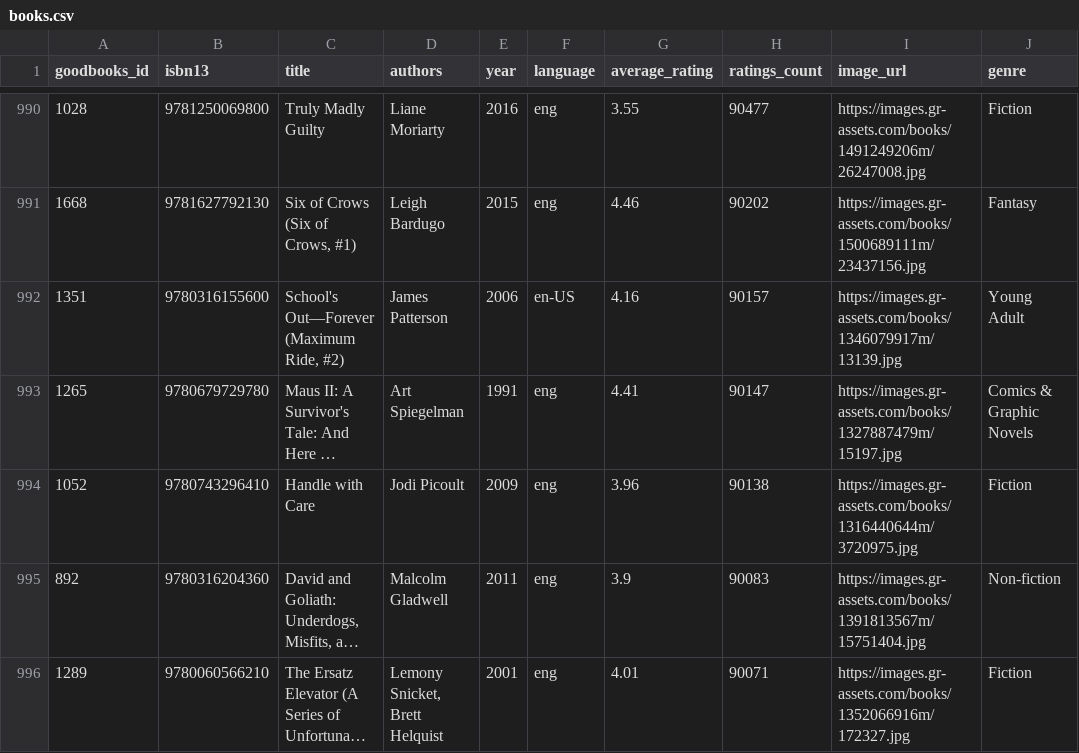
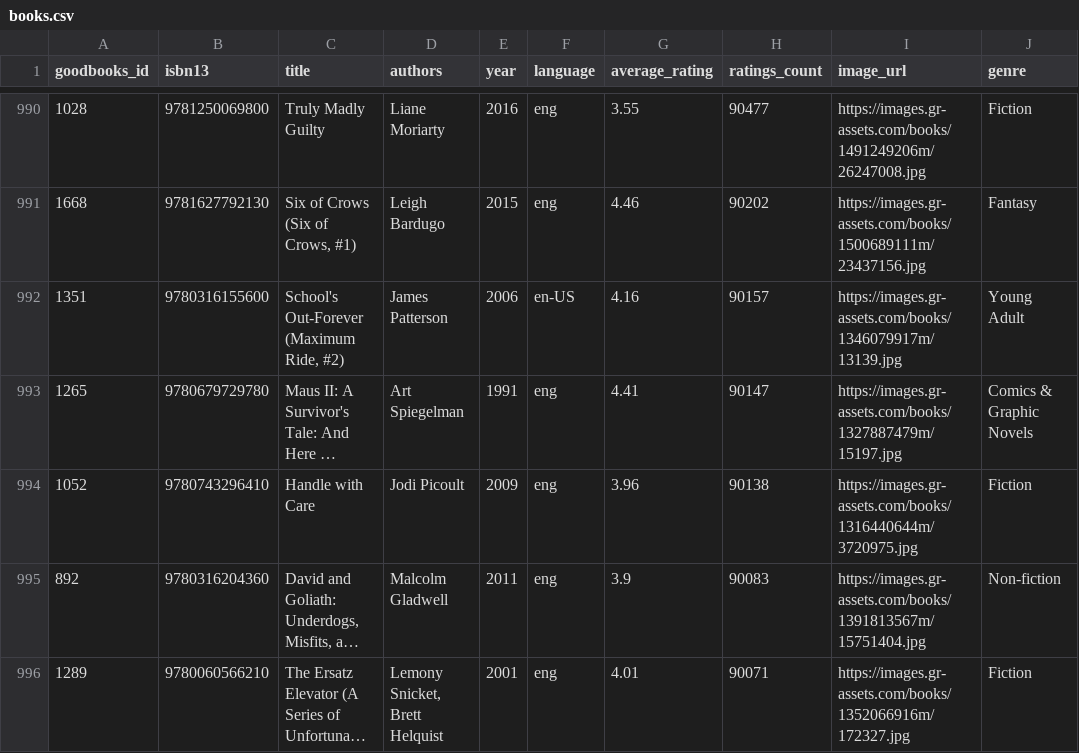
Before and after one commit to khoidev2001/university-library-system, a CSV file: backend/prisma/seed/data/books.csv, drawn as a sheet; only a part is shown, gaps mark what is left out; long unchanged cells end in …; the diff names each change by its address in the sheet, - before the commit and + after, or states it on an @@ line.

```diff
--- a/backend/prisma/seed/data/books.csv
+++ b/backend/prisma/seed/data/books.csv
-C992 (title): School's Out—Forever (Maximum Ride, #2)
+C992 (title): School's Out-Forever (Maximum Ride, #2)
```
Also changed, not shown: 31 other files.
